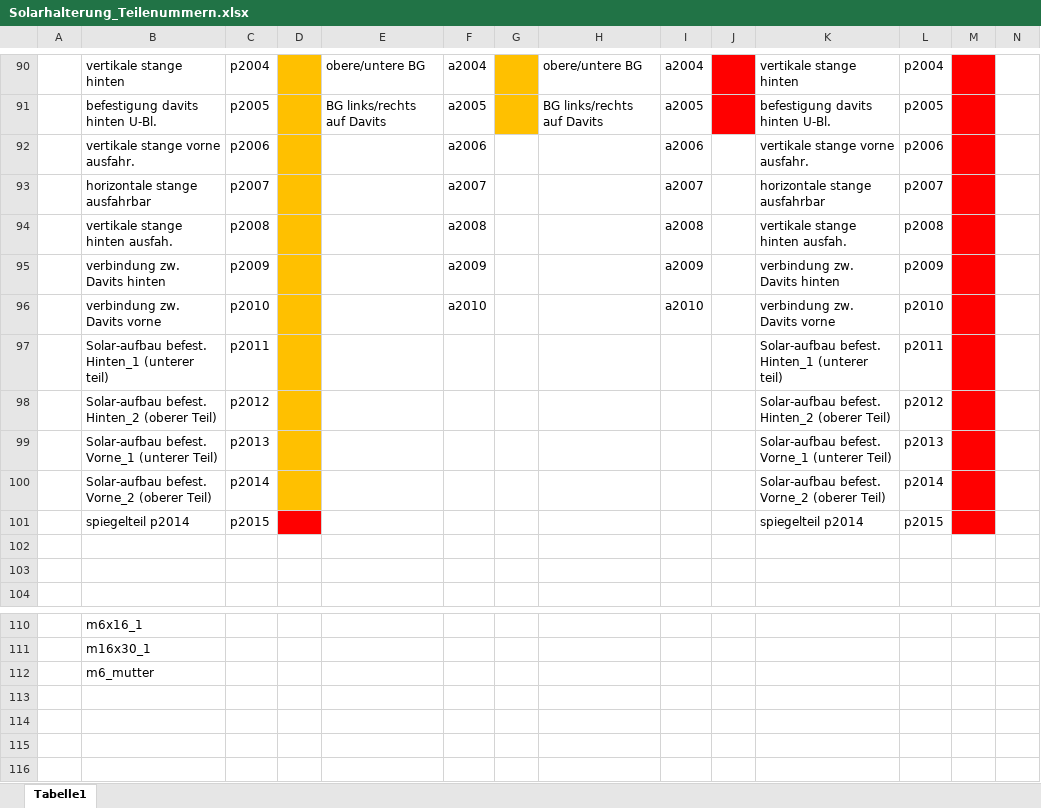
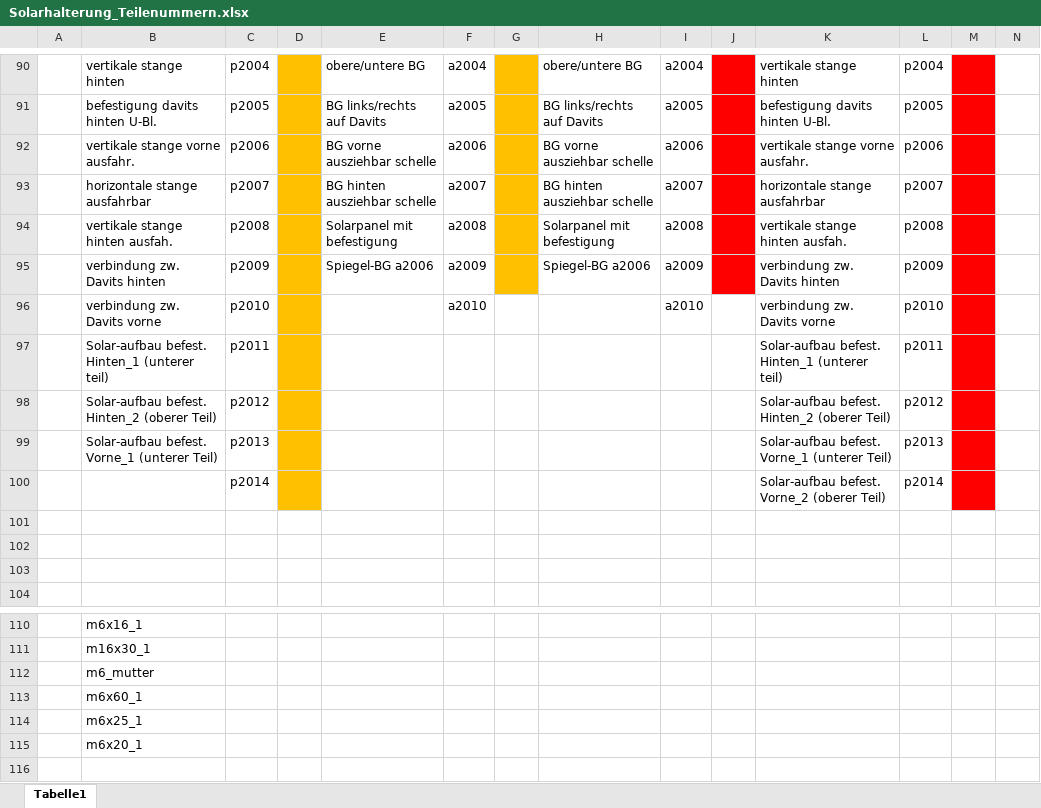
Before and after one commit to SchauerA/Maturaprojekt, an Excel workbook: Endgültiges/Solarhalterung_Teilenummern.xlsx, sheet Tabelle1, drawn as a sheet; only a part is shown, gaps mark what is left out; values as stored, in another font and other column widths than the file's, no borders; the diff names each change by its address in the sheet, - before the commit and + after, or states it on an @@ line.

```diff
--- a/Endgültiges/Solarhalterung_Teilenummern.xlsx (sheet Tabelle1)
+++ b/Endgültiges/Solarhalterung_Teilenummern.xlsx (sheet Tabelle1)
-E92: (empty)
+E92: BG vorne ausziehbar schelle
-G92:G95 fill: none
+G92:G95 fill: #FFC000
-H92: (empty)
+H92: BG vorne ausziehbar schelle
-J92:J95 fill: none
+J92:J95 fill: #FF0000
-E93: (empty)
+E93: BG hinten ausziehbar schelle
-H93: (empty)
+H93: BG hinten ausziehbar schelle
-E94: (empty)
+E94: Solarpanel mit befestigung
-H94: (empty)
+H94: Solarpanel mit befestigung
-E95: (empty)
+E95: Spiegel-BG a2006
-H95: (empty)
+H95: Spiegel-BG a2006
-B100: Solar-aufbau befest. Vorne_2 (oberer Teil)
+B100: (empty)
-row 101:  | spiegelteil p2014 | p2015 |  |  |  |  |  |  |  | spiegelteil p2014 | p2015
+row 101: (empty)
-D101 fill: #FF0000
+D101 fill: none
-M101 fill: #FF0000
+M101 fill: none
-B113: (empty)
+B113: m6x60_1
-B114: (empty)
+B114: m6x25_1
-B115: (empty)
+B115: m6x20_1
```
Also changed, not shown: 26 other files.
